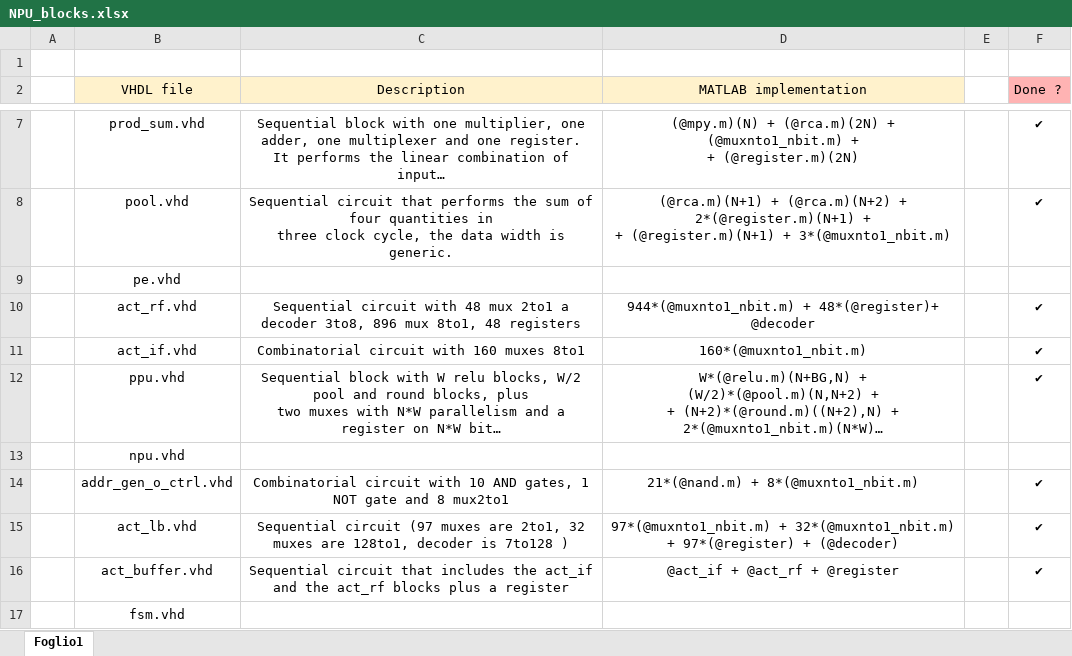
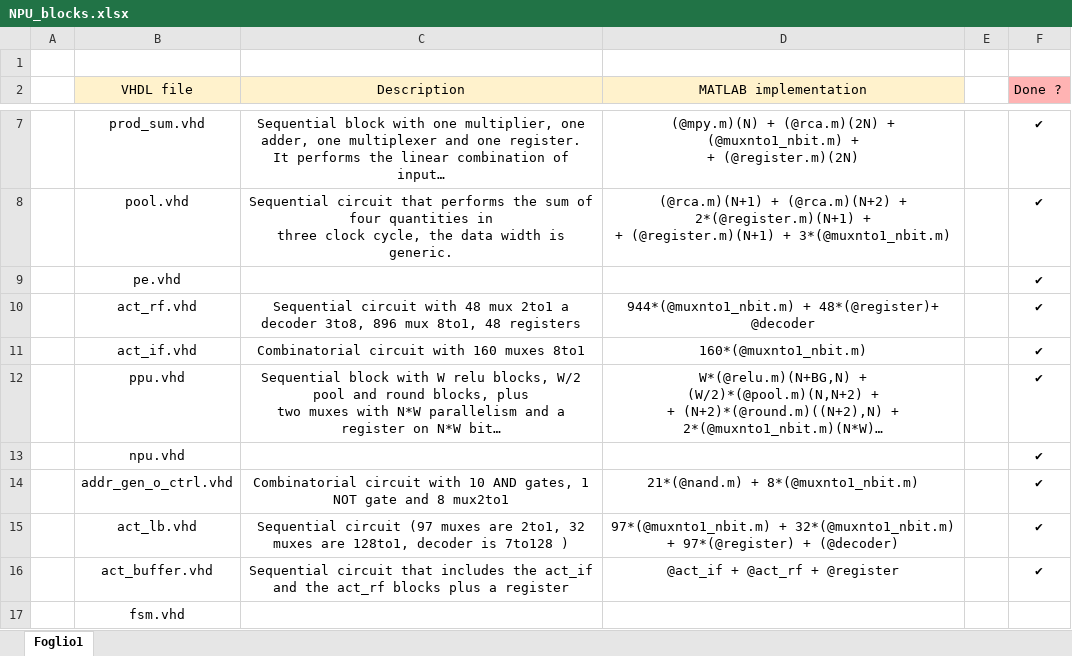
Before and after one commit to matteorisso/Workshop_Innovative_Systems, an Excel workbook: PARTE_SECONDA/NPU_blocks.xlsx, sheet Foglio1, drawn as a sheet; only a part is shown, gaps mark what is left out; long unchanged cells end in …; values as stored, in another font and other column widths than the file's, no borders; the diff names each change by its address in the sheet, - before the commit and + after, or states it on an @@ line.

Commit message:
Update NPU_blocks.xlsx

```diff
--- a/PARTE_SECONDA/NPU_blocks.xlsx (sheet Foglio1)
+++ b/PARTE_SECONDA/NPU_blocks.xlsx (sheet Foglio1)
-F9 (Done ?): (empty)
+F9 (Done ?): ✔
-F13 (Done ?): (empty)
+F13 (Done ?): ✔
```
